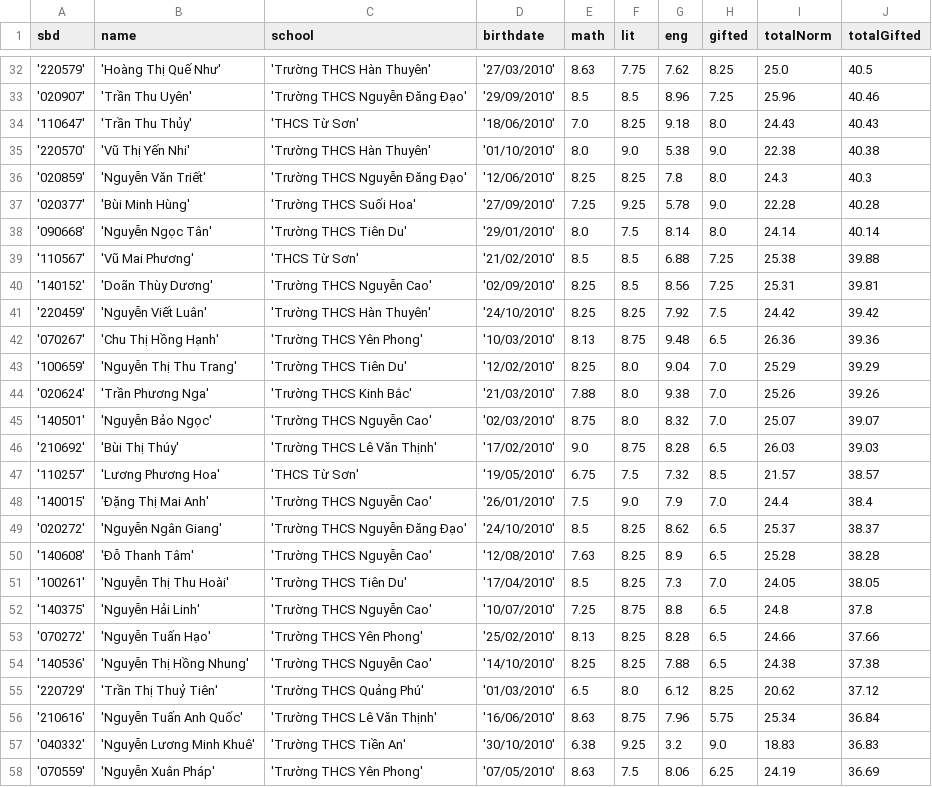
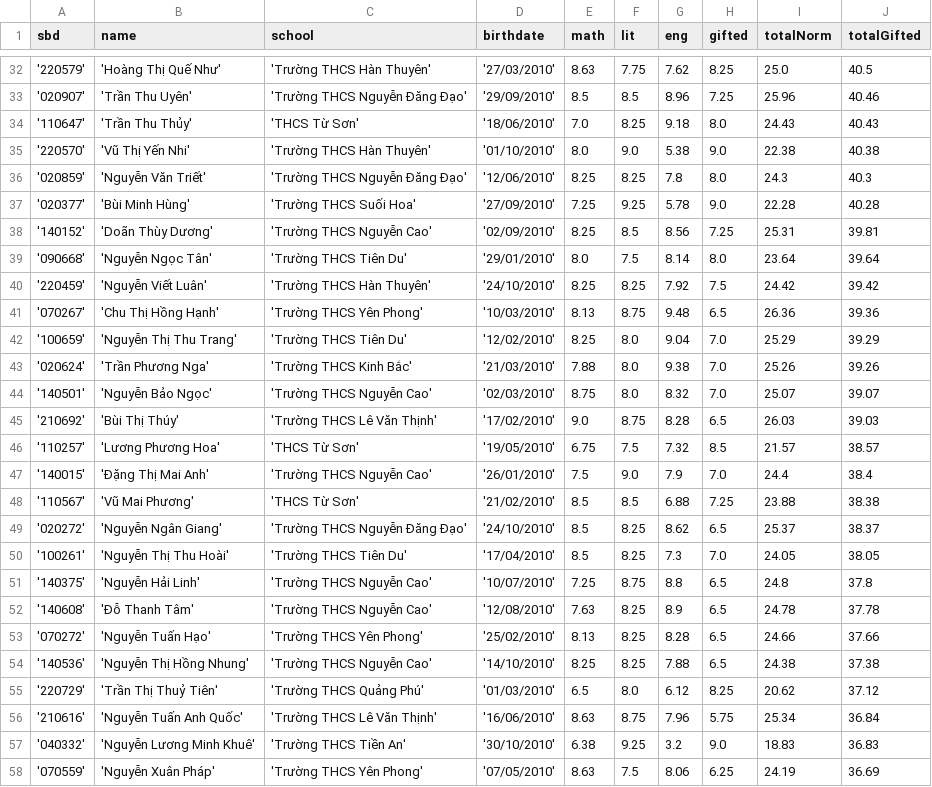
Before and after one commit to falcolabs/pelican, a CSV file: output/dia.csv, drawn as a sheet; only a part is shown, gaps mark what is left out; removed rows and columns are numbered as before the commit, all else as after; the diff covers the shown part only; the diff names each change by its address in the sheet, - before the commit and + after, or states it on an @@ line.

```diff
--- a/output/dia.csv
+++ b/output/dia.csv
-row 38: '090668' | 'Nguyễn Ngọc Tân' | 'Trường THCS Tiên Du' | '29/01/2010' | 8.0 | 7.5 | 8.14 | 8.0 | 24.14 | 40.14
-row 39: '110567' | 'Vũ Mai Phương' | 'THCS Từ Sơn' | '21/02/2010' | 8.5 | 8.5 | 6.88 | 7.25 | 25.38 | 39.88
+row 39: '090668' | 'Nguyễn Ngọc Tân' | 'Trường THCS Tiên Du' | '29/01/2010' | 8.0 | 7.5 | 8.14 | 8.0 | 23.64 | 39.64
+row 48: '110567' | 'Vũ Mai Phương' | 'THCS Từ Sơn' | '21/02/2010' | 8.5 | 8.5 | 6.88 | 7.25 | 23.88 | 38.38
-row 50: '140608' | 'Đỗ Thanh Tâm' | 'Trường THCS Nguyễn Cao' | '12/08/2010' | 7.63 | 8.25 | 8.9 | 6.5 | 25.28 | 38.28
+row 52: '140608' | 'Đỗ Thanh Tâm' | 'Trường THCS Nguyễn Cao' | '12/08/2010' | 7.63 | 8.25 | 8.9 | 6.5 | 24.78 | 37.78
```
Also changed, not shown: 7 added rows and 7 removed rows elsewhere in this file, output/anh.csv, output/han.csv, 55 other files.
